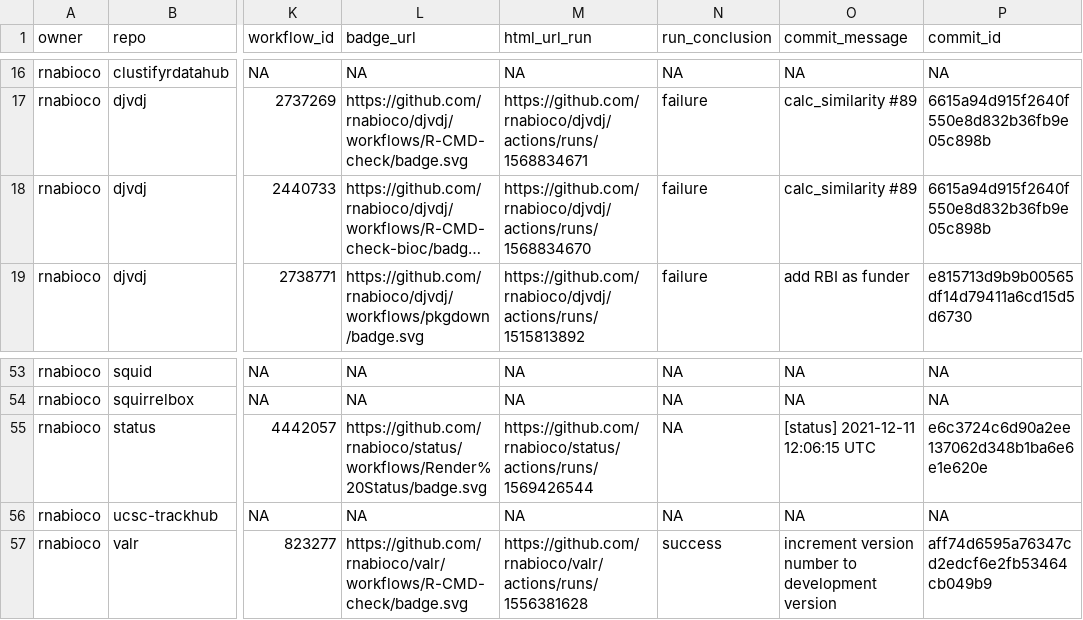
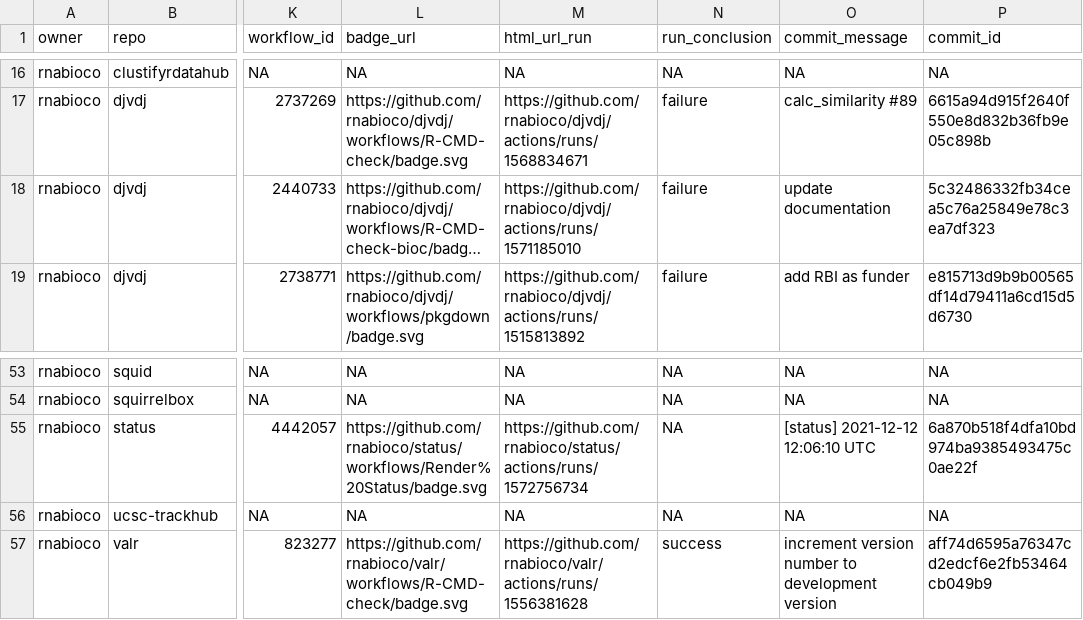
Before and after one commit to rnabioco/status, a CSV file: repos.csv, drawn as a sheet; only a part is shown, gaps mark what is left out; long unchanged cells end in …; the diff names each change by its address in the sheet, - before the commit and + after, or states it on an @@ line.

```diff
--- a/repos.csv
+++ b/repos.csv
-M18 (html_url_run): https://github.com/rnabioco/djvdj/actions/runs/1568834670
+M18 (html_url_run): https://github.com/rnabioco/djvdj/actions/runs/1571185010
-O18 (commit_message): calc_similarity #89
+O18 (commit_message): update documentation
-P18 (commit_id): 6615a94d915f2640f550e8d832b36fb9e05c898b
+P18 (commit_id): 5c32486332fb34cea5c76a25849e78c3ea7df323
-M55 (html_url_run): https://github.com/rnabioco/status/actions/runs/1569426544
+M55 (html_url_run): https://github.com/rnabioco/status/actions/runs/1572756734
-O55 (commit_message): [status] 2021-12-11 12:06:15 UTC
+O55 (commit_message): [status] 2021-12-12 12:06:10 UTC
-P55 (commit_id): e6c3724c6d90a2ee137062d348b1ba6e6e1e620e
+P55 (commit_id): 6a870b518f4dfa10bd974ba9385493475c0ae22f
```
Also changed, not shown: 1 other file.
